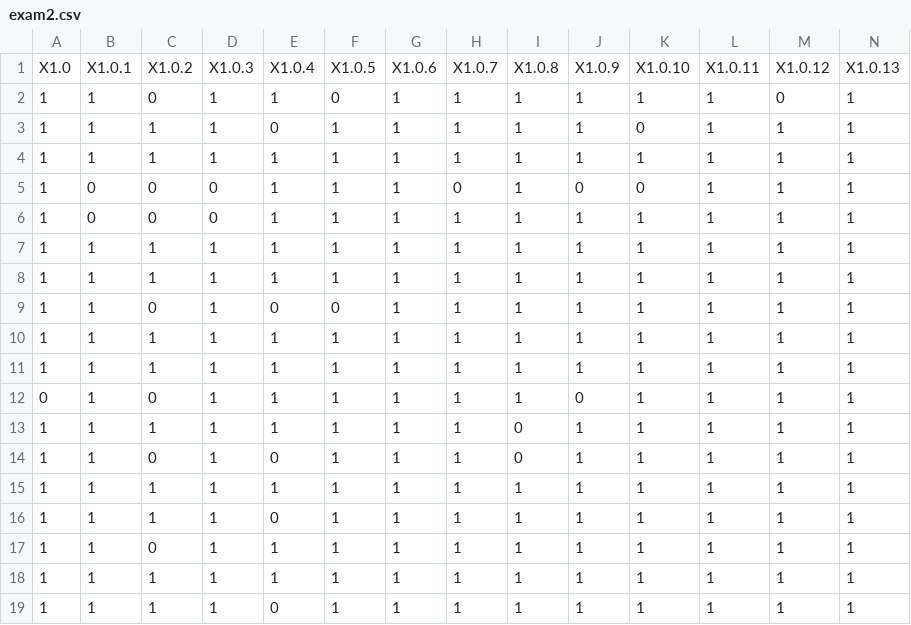
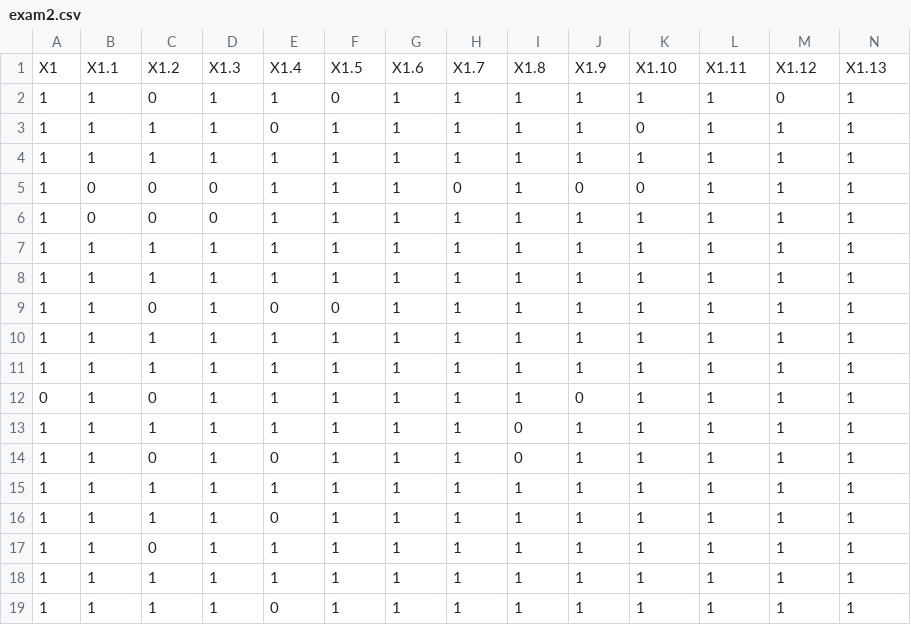
Before and after one commit to jtkulas/StThomas, a CSV file: exam2.csv, drawn as a sheet; only a part is shown; removed rows and columns are numbered as before the commit, all else as after; rows hold the shown columns only; the diff names each change by its address in the sheet, - before the commit and + after, or states it on an @@ line.

Commit message:
stripping exam data of identifiers

```diff
--- a/exam2.csv
+++ b/exam2.csv
-row 1: X1.0 | X1.0.1 | X1.0.2 | X1.0.3 | X1.0.4 | X1.0.5 | X1.0.6 | X1.0.7 | X1.0.8 | X1.0.9 | X1.0.10 | X1.0.11 | X1.0.12 | X1.0.13
+row 1: X1 | X1.1 | X1.2 | X1.3 | X1.4 | X1.5 | X1.6 | X1.7 | X1.8 | X1.9 | X1.10 | X1.11 | X1.12 | X1.13
```
Also changed, not shown: 6 other files.
